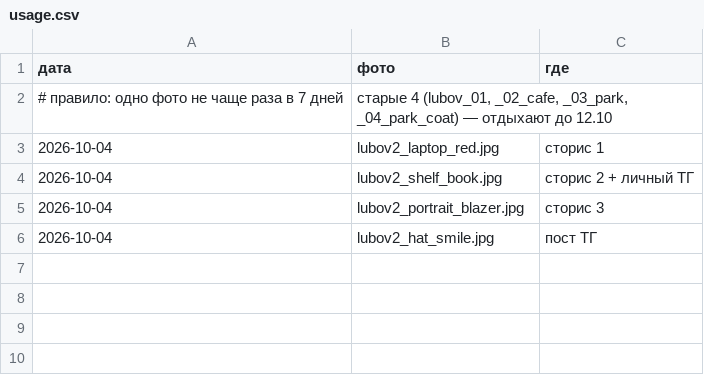
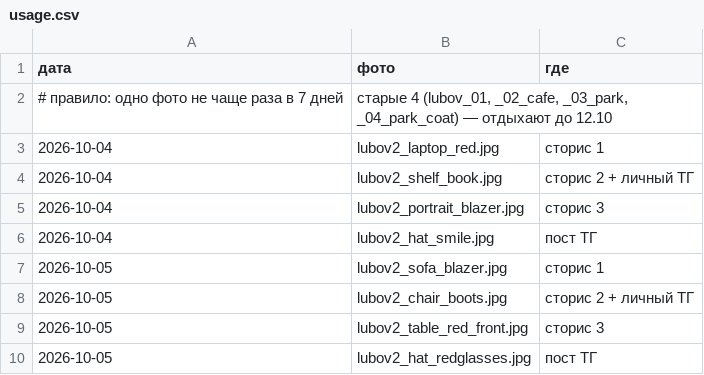
Before and after one commit to pavlik10011991-commits/avtoposter-lubovy, a CSV file: content/photos/usage.csv, drawn as a sheet.

```diff
--- a/content/photos/usage.csv
+++ b/content/photos/usage.csv
@@ -6 +6,5 @@
 2026-10-04;lubov2_hat_smile.jpg;пост ТГ
+2026-10-05;lubov2_sofa_blazer.jpg;сторис 1
+2026-10-05;lubov2_chair_boots.jpg;сторис 2 + личный ТГ
+2026-10-05;lubov2_table_red_front.jpg;сторис 3
+2026-10-05;lubov2_hat_redglasses.jpg;пост ТГ
```
Also changed, not shown: plan.csv, 5 other files.
